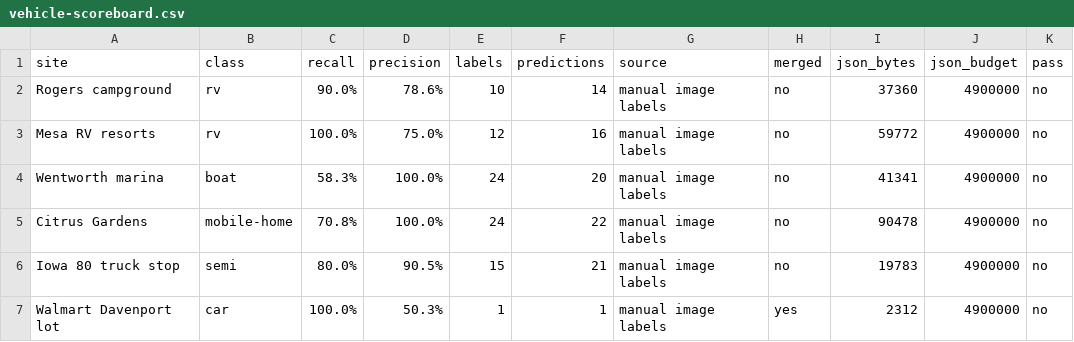
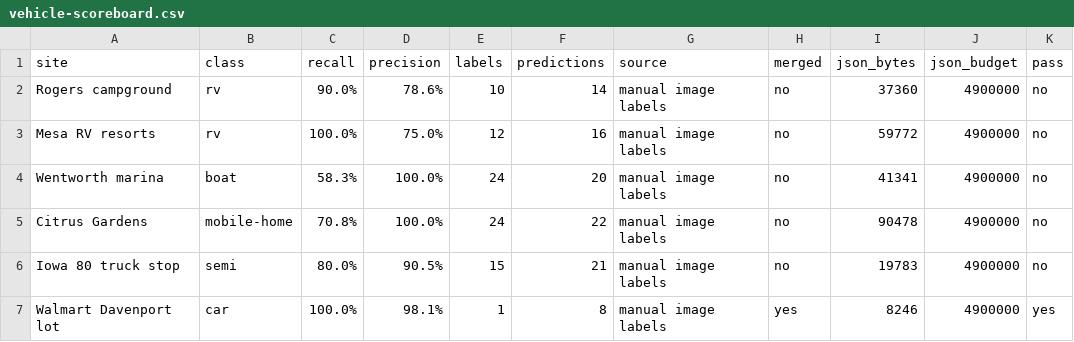
Before and after one commit to jolla/OpenClutter, a CSV file: bench/vehicle-scoreboard.csv, drawn as a sheet.

```diff
--- a/bench/vehicle-scoreboard.csv
+++ b/bench/vehicle-scoreboard.csv
@@ -6,2 +6,2 @@ Citrus Gardens,mobile-home,70.8%,100.0%,24,22,manual image labels,no,90478,49000
 Iowa 80 truck stop,semi,80.0%,90.5%,15,21,manual image labels,no,19783,4900000,no
-Walmart Davenport lot,car,100.0%,50.3%,1,1,manual image labels,yes,2312,4900000,no
+Walmart Davenport lot,car,100.0%,98.1%,1,8,manual image labels,yes,8246,4900000,yes
```
Also changed, not shown: 9 other files.
